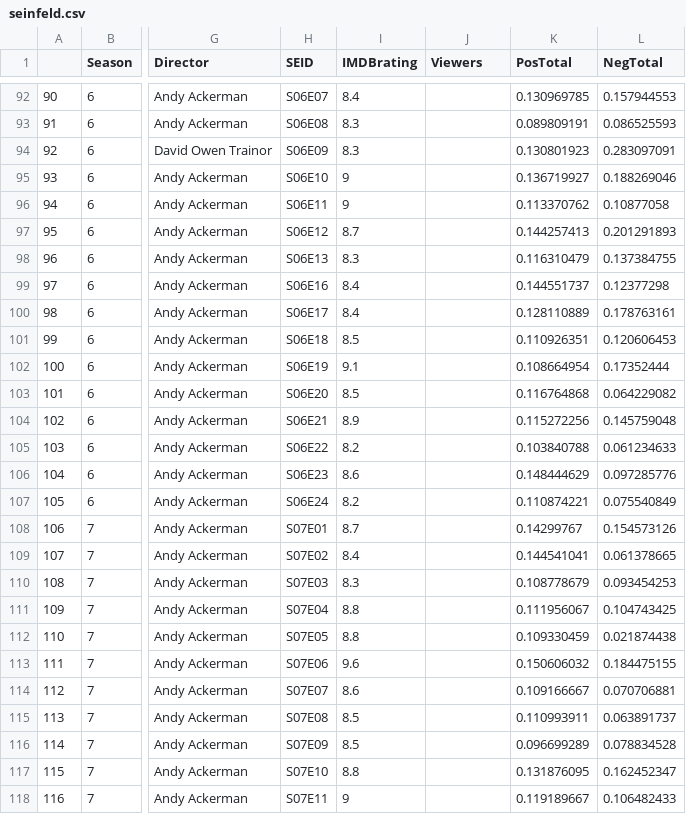
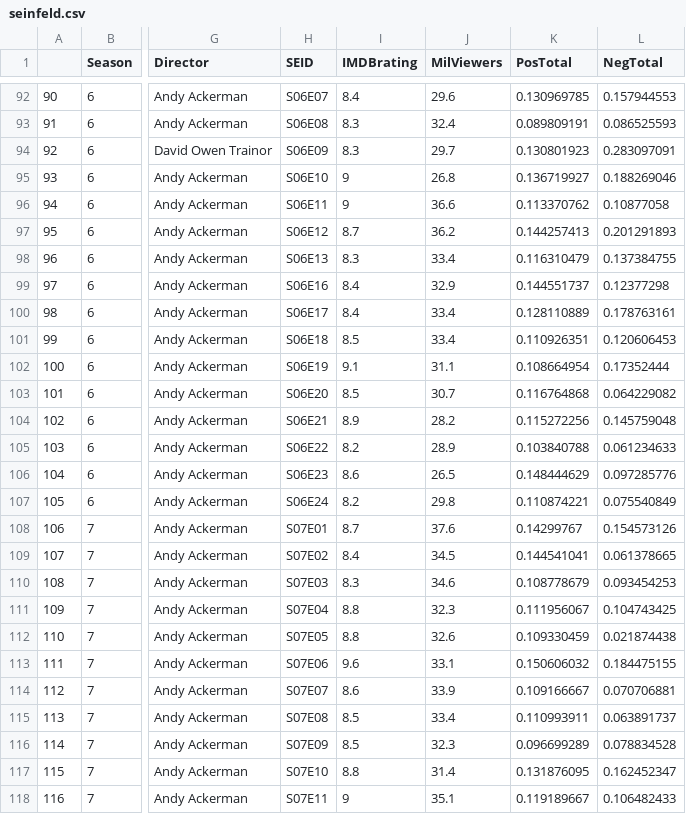
Before and after one commit to filterlesschris/seinfeld_analysis, a CSV file: outputData/seinfeld.csv, drawn as a sheet; only a part is shown, gaps mark what is left out; the diff covers the shown part only; the diff names each change by its address in the sheet, - before the commit and + after, or states it on an @@ line.

```diff
--- a/outputData/seinfeld.csv
+++ b/outputData/seinfeld.csv
-J1: Viewers
+J1: MilViewers
-J92 (MilViewers): (empty)
+J92 (MilViewers): 29.6
-J93 (MilViewers): (empty)
+J93 (MilViewers): 32.4
-J94 (MilViewers): (empty)
+J94 (MilViewers): 29.7
-J95 (MilViewers): (empty)
+J95 (MilViewers): 26.8
-J96 (MilViewers): (empty)
+J96 (MilViewers): 36.6
-J97 (MilViewers): (empty)
+J97 (MilViewers): 36.2
-J98 (MilViewers): (empty)
+J98 (MilViewers): 33.4
-J99 (MilViewers): (empty)
+J99 (MilViewers): 32.9
-J100:J101 (MilViewers): (empty)
+J100:J101 (MilViewers): 33.4
-J102 (MilViewers): (empty)
+J102 (MilViewers): 31.1
-J103 (MilViewers): (empty)
+J103 (MilViewers): 30.7
-J104 (MilViewers): (empty)
+J104 (MilViewers): 28.2
-J105 (MilViewers): (empty)
+J105 (MilViewers): 28.9
-J106 (MilViewers): (empty)
+J106 (MilViewers): 26.5
-J107 (MilViewers): (empty)
+J107 (MilViewers): 29.8
-J108 (MilViewers): (empty)
+J108 (MilViewers): 37.6
-J109 (MilViewers): (empty)
+J109 (MilViewers): 34.5
-J110 (MilViewers): (empty)
+J110 (MilViewers): 34.6
-J111 (MilViewers): (empty)
+J111 (MilViewers): 32.3
-J112 (MilViewers): (empty)
+J112 (MilViewers): 32.6
-J113 (MilViewers): (empty)
+J113 (MilViewers): 33.1
-J114 (MilViewers): (empty)
+J114 (MilViewers): 33.9
-J115 (MilViewers): (empty)
+J115 (MilViewers): 33.4
-J116 (MilViewers): (empty)
+J116 (MilViewers): 32.3
-J117 (MilViewers): (empty)
+J117 (MilViewers): 31.4
-J118 (MilViewers): (empty)
+J118 (MilViewers): 35.1
```
Also changed, not shown: 83 edited cells elsewhere in this file, rawData/episode_info.csv, 4 other files.
